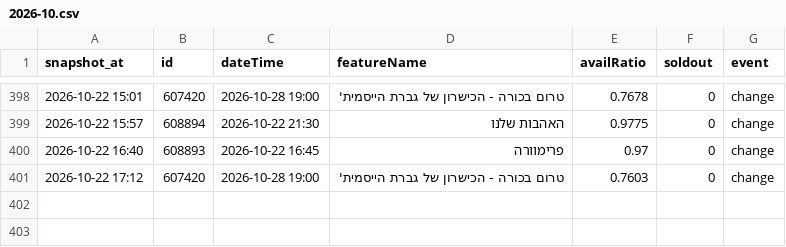
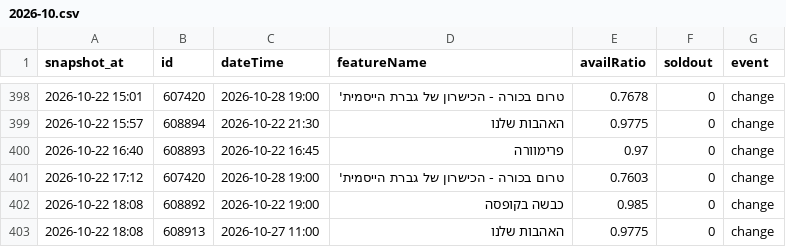
Before and after one commit to guy-go-ld/lev-smadar-tracker, a CSV file: data/changes/2026-10.csv, drawn as a sheet; only a part is shown, gaps mark what is left out; the diff names each change by its address in the sheet, - before the commit and + after, or states it on an @@ line.

Commit message:
snapshot 2026-10-22 18:08

```diff
--- a/data/changes/2026-10.csv
+++ b/data/changes/2026-10.csv
+row 402: 2026-10-22 18:08 | 608892 | 2026-10-22 19:00 | כבשה בקופסה | 0.985 | 0 | change
+row 403: 2026-10-22 18:08 | 608913 | 2026-10-27 11:00 | האהבות שלנו | 0.9775 | 0 | change
```
Also changed, not shown: data/presentations.csv, data/runs/2026-10.csv, 4 other files.
